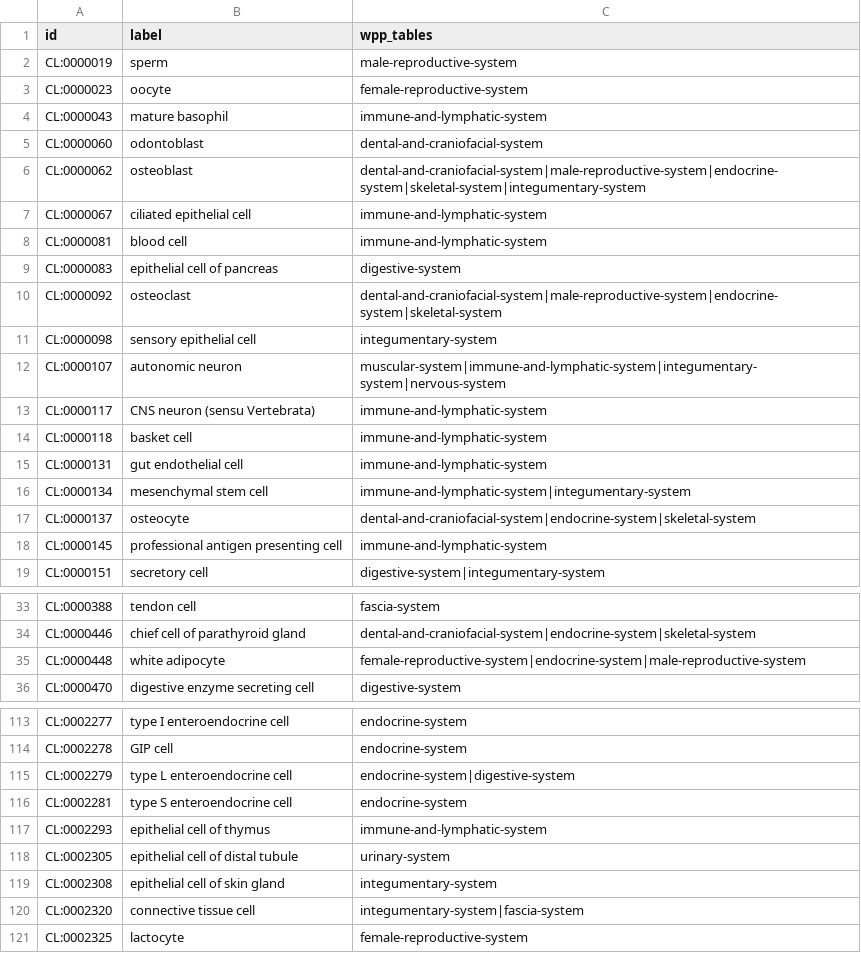
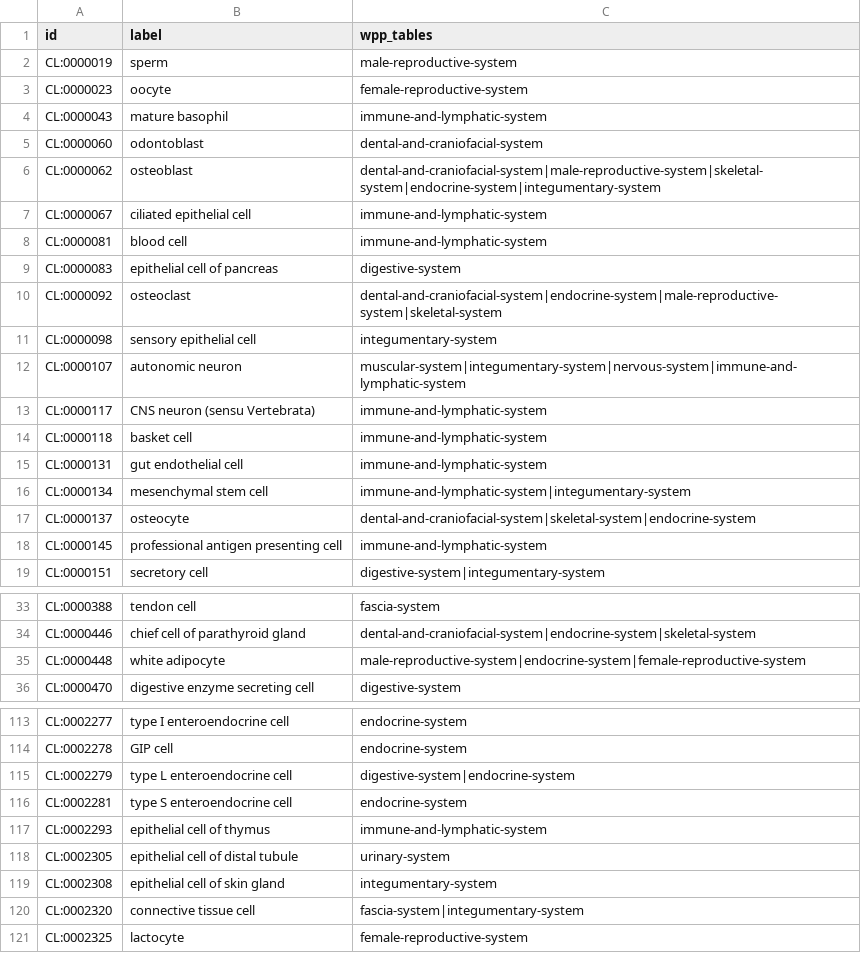
Before and after one commit to wholepersonproject/wpp-data-products, a CSV file: reports/validation/wpp-cl-missing-in-asctb.csv, drawn as a sheet; only a part is shown, gaps mark what is left out; the diff covers the shown part only.

```diff
--- a/reports/validation/wpp-cl-missing-in-asctb.csv
+++ b/reports/validation/wpp-cl-missing-in-asctb.csv
@@ -5,3 +5,3 @@ CL:0000043,mature basophil,immune-and-lymphatic-system
 CL:0000060,odontoblast,dental-and-craniofacial-system
-CL:0000062,osteoblast,dental-and-craniofacial-system|male-reproductive-system|endocrine-system|skeletal-system|integumentary-system
+CL:0000062,osteoblast,dental-and-craniofacial-system|male-reproductive-system|skeletal-system|endocrine-system|integumentary-system
 CL:0000067,ciliated epithelial cell,immune-and-lymphatic-system
@@ -9,5 +9,5 @@ CL:0000081,blood cell,immune-and-lymphatic-system
 CL:0000083,epithelial cell of pancreas,digestive-system
-CL:0000092,osteoclast,dental-and-craniofacial-system|male-reproductive-system|endocrine-system|skeletal-system
+CL:0000092,osteoclast,dental-and-craniofacial-system|endocrine-system|male-reproductive-system|skeletal-system
 CL:0000098,sensory epithelial cell,integumentary-system
-CL:0000107,autonomic neuron,muscular-system|immune-and-lymphatic-system|integumentary-system|nervous-system
+CL:0000107,autonomic neuron,muscular-system|integumentary-system|nervous-system|immune-and-lymphatic-system
 CL:0000117,CNS neuron (sensu Vertebrata),immune-and-lymphatic-system
@@ -16,3 +16,3 @@ CL:0000131,gut endothelial cell,immune-and-lymphatic-system
 CL:0000134,mesenchymal stem cell,immune-and-lymphatic-system|integumentary-system
-CL:0000137,osteocyte,dental-and-craniofacial-system|endocrine-system|skeletal-system
+CL:0000137,osteocyte,dental-and-craniofacial-system|skeletal-system|endocrine-system
 CL:0000145,professional antigen presenting cell,immune-and-lymphatic-system
@@ -34,3 +34,3 @@ CL:0000388,tendon cell,fascia-system
 CL:0000446,chief cell of parathyroid gland,dental-and-craniofacial-system|endocrine-system|skeletal-system
-CL:0000448,white adipocyte,female-reproductive-system|endocrine-system|male-reproductive-system
+CL:0000448,white adipocyte,male-reproductive-system|endocrine-system|female-reproductive-system
 CL:0000470,digestive enzyme secreting cell,digestive-system
@@ -114,3 +114,3 @@ CL:0002277,type I enteroendocrine cell,endocrine-system
 CL:0002278,GIP cell,endocrine-system
-CL:0002279,type L enteroendocrine cell,endocrine-system|digestive-system
+CL:0002279,type L enteroendocrine cell,digestive-system|endocrine-system
 CL:0002281,type S enteroendocrine cell,endocrine-system
@@ -119,3 +119,3 @@ CL:0002305,epithelial cell of distal tubule,urinary-system
 CL:0002308,epithelial cell of skin gland,integumentary-system
-CL:0002320,connective tissue cell,integumentary-system|fascia-system
+CL:0002320,connective tissue cell,fascia-system|integumentary-system
 CL:0002325,lactocyte,female-reproductive-system
```
Also changed, not shown: 3 edited cells elsewhere in this file, reports/validation/wpp-cl-present-in-asctb.csv, reports/validation/wpp-effectors-in-multiple-tables.csv, 8 other files.
